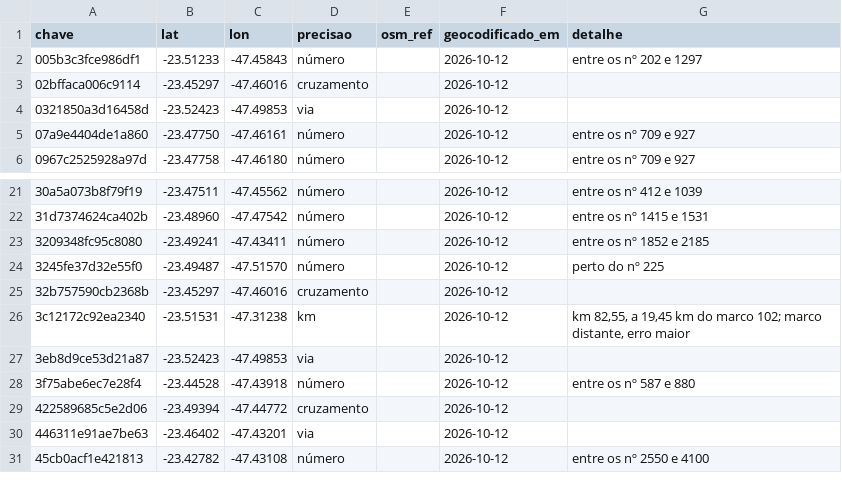
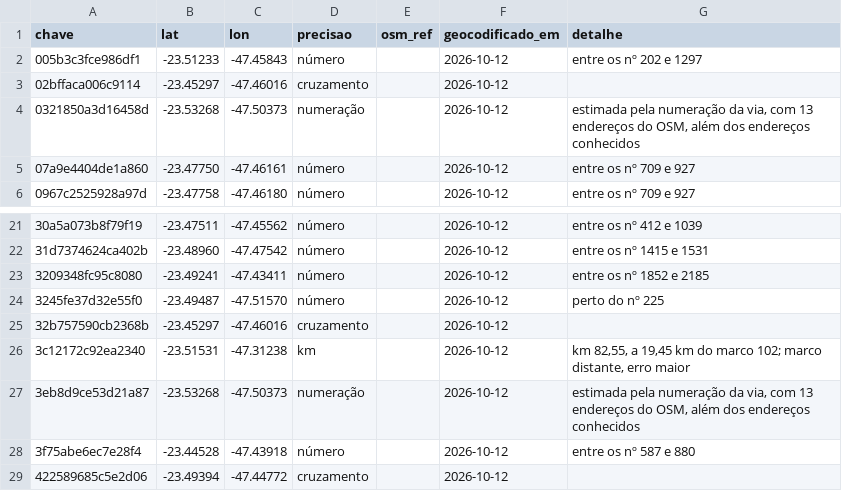
Before and after one commit to civisbr/sorocaba-em-dados, a CSV file: data/raw/inmetro/coordenadas.csv, drawn as a sheet; only a part is shown, gaps mark what is left out; the shorter side is filled out with more unchanged rows.

Commit message:
Paleta do guia visual, ajustes editoriais da Segurança e posição estimada pela numeração da via
Ciano, verde e âmbar do guia nos realces, com contraste conferido (verde só no saldo de empregos). Segurança: início da série vindo dos dados e texto da tabela de bairros. Mapas: Ponto selecionado. Radares e medidores: nível numeração (reta entre numeração e distância ao longo do traçado principal), com script de validação.

```diff
--- a/data/raw/inmetro/coordenadas.csv
+++ b/data/raw/inmetro/coordenadas.csv
@@ -3,3 +3,3 @@ chave;lat;lon;precisao;osm_ref;geocodificado_em;detalhe
 02bffaca006c9114;-23.45297;-47.46016;cruzamento;;2026-10-12;
-0321850a3d16458d;-23.52423;-47.49853;via;;2026-10-12;
+0321850a3d16458d;-23.53268;-47.50373;numeração;;2026-10-12;estimada pela numeração da via, com 13 endereços do OSM, além dos endereços conhecidos
 07a9e4404de1a860;-23.47750;-47.46161;número;;2026-10-12;entre os nº 709 e 927
@@ -26,3 +26,3 @@ chave;lat;lon;precisao;osm_ref;geocodificado_em;detalhe
 3c12172c92ea2340;-23.51531;-47.31238;km;;2026-10-12;"km 82,55, a 19,45 km do marco 102; marco distante, erro maior"
-3eb8d9ce53d21a87;-23.52423;-47.49853;via;;2026-10-12;
+3eb8d9ce53d21a87;-23.53268;-47.50373;numeração;;2026-10-12;estimada pela numeração da via, com 13 endereços do OSM, além dos endereços conhecidos
 3f75abe6ec7e28f4;-23.44528;-47.43918;número;;2026-10-12;entre os nº 587 e 880
```
Also changed, not shown: data/raw/radares/coordenadas.csv, 22 other files.
